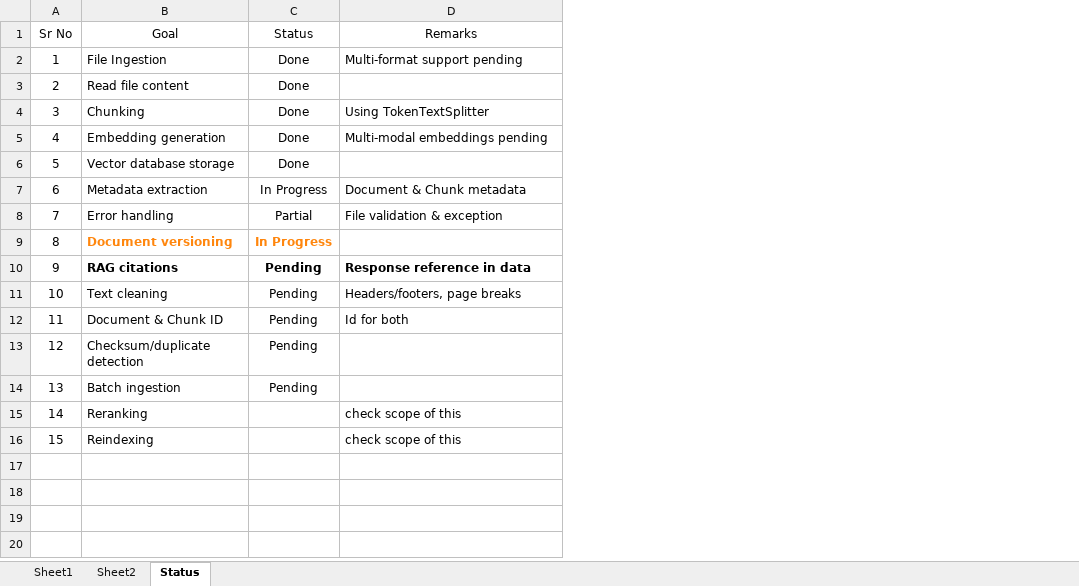
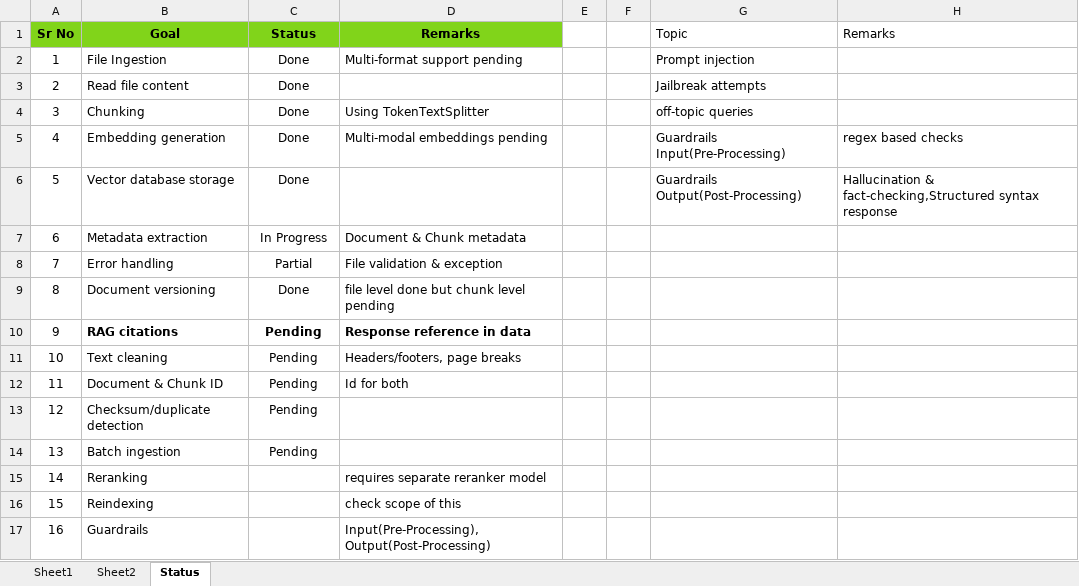
Before and after one commit to brajendrasingh/ai, an Excel workbook: data-ingestion-processing/ingestionData/incoming/spreadsheet.xlsx, sheet Status, drawn as a sheet; values as stored, in another font and other column widths than the file's, no borders; the diff names each change by its address in the sheet, - before the commit and + after, or states it on an @@ line.

Commit message:
test data updated

```diff
--- a/data-ingestion-processing/ingestionData/incoming/spreadsheet.xlsx (sheet Status)
+++ b/data-ingestion-processing/ingestionData/incoming/spreadsheet.xlsx (sheet Status)
+column E, empty
+column F, empty
+column G (Topic), rows 2-6: Prompt injection | Jailbreak attempts | off-topic queries | Guardrails Input(Pre-Processing) | Guardrails Output(Post-Processing)
+column H (Remarks), rows 5-6: regex based checks | Hallucination & fact-checking,Structured syntax response
@@ A1:D1 fill: none → #81D41A, bold: off → on @@
@@ B9:C9 bold: on → off, text colour: #FF860D → black @@
-C9 (Status): In Progress
+C9 (Status): Done
-D9 (Remarks): (empty)
+D9 (Remarks): file level done but chunk level pending
-D15 (Remarks): check scope of this
+D15 (Remarks): requires separate reranker model
+row 17: 16 | Guardrails |  | Input(Pre-Processing), Output(Post-Processing)
```
Also changed, not shown: 2 other files.
